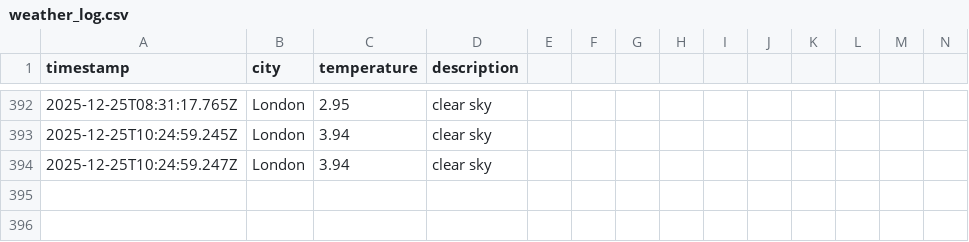
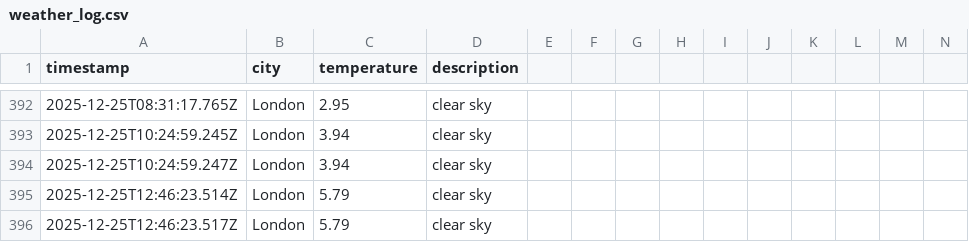
Before and after one commit to samcooper7/weather-ops-repo, a CSV file: data/weather_log.csv, drawn as a sheet; only a part is shown, gaps mark what is left out; rows hold the shown columns only; the diff names each change by its address in the sheet, - before the commit and + after, or states it on an @@ line.

```diff
--- a/data/weather_log.csv
+++ b/data/weather_log.csv
+row 395: 2025-12-25T12:46:23.514Z | London | 5.79 | clear sky
+row 396: 2025-12-25T12:46:23.517Z | London | 5.79 | clear sky
```
Also changed, not shown: 1 other file.
